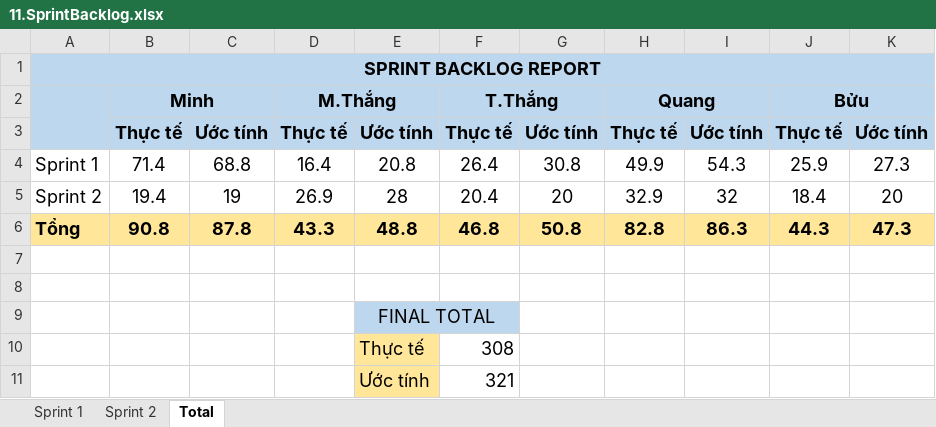
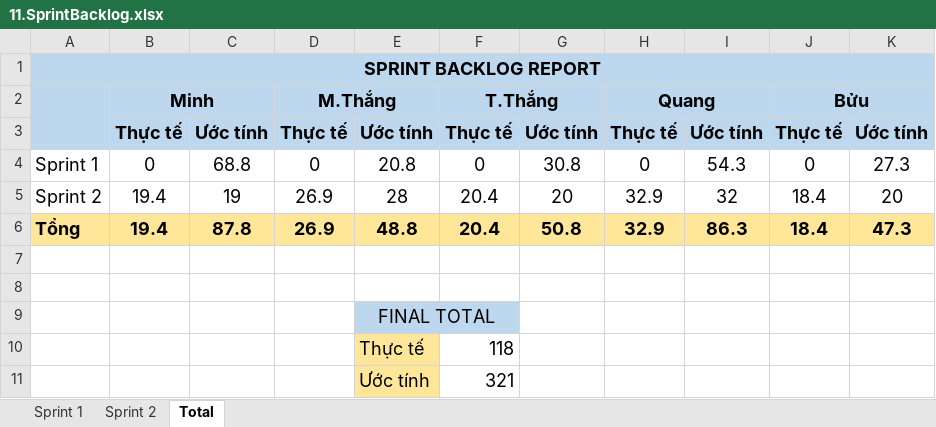
Before and after one commit to SomaCruz0/2425_CS445U_nhom4, an Excel workbook: Documents/11.SprintBacklog.xlsx, sheet Total, drawn as a sheet; values as stored, in another font and other column widths than the file's, no borders; the diff names each change by its address in the sheet, - before the commit and + after, or states it on an @@ line.

```diff
--- a/Documents/11.SprintBacklog.xlsx (sheet Total)
+++ b/Documents/11.SprintBacklog.xlsx (sheet Total)
-B4: 71.4
+B4: 0
-D4: 16.4
+D4: 0
-F4: 26.4
+F4: 0
-H4: 49.9
+H4: 0
-J4: 25.9
+J4: 0
-B6: 90.8
+B6: 19.4
-D6: 43.3
+D6: 26.9
-F6: 46.8
+F6: 20.4
-H6: 82.8
+H6: 32.9
-J6: 44.3
+J6: 18.4
-F10: 308
+F10: 118
```
Also changed, not shown: sheet Sprint 1, formulas that keep their value, charts or pictures.
